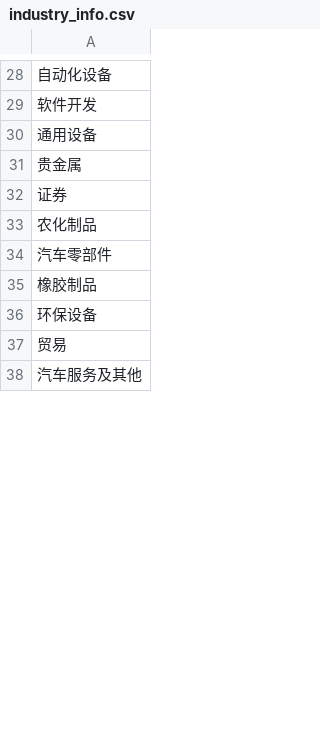
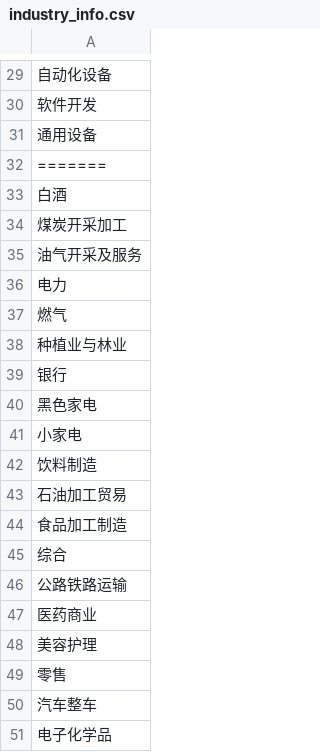
Before and after one commit to ninasaul/stocks-analysis, a CSV file: apps/api/data/industry_info.csv, drawn as a sheet; only a part is shown, gaps mark what is left out; the shorter side is filled out with more unchanged rows; the diff covers the shown part only; the diff names each change by its address in the sheet, - before the commit and + after, or states it on an @@ line.

```diff
--- a/apps/api/data/industry_info.csv
+++ b/apps/api/data/industry_info.csv
+row 32: =======
+row 33: 白酒
+row 34: 煤炭开采加工
+row 35: 油气开采及服务
+row 36: 电力
+row 37: 燃气
+row 38: 种植业与林业
+row 39: 银行
+row 40: 黑色家电
+row 41: 小家电
+row 42: 饮料制造
+row 43: 石油加工贸易
+row 44: 食品加工制造
+row 45: 综合
+row 46: 公路铁路运输
+row 47: 医药商业
+row 48: 美容护理
+row 49: 零售
+row 50: 汽车整车
+row 51: 电子化学品
```
Also changed, not shown: 72 added rows elsewhere in this file, apps/api/data/stock_info.csv, 11 other files.
